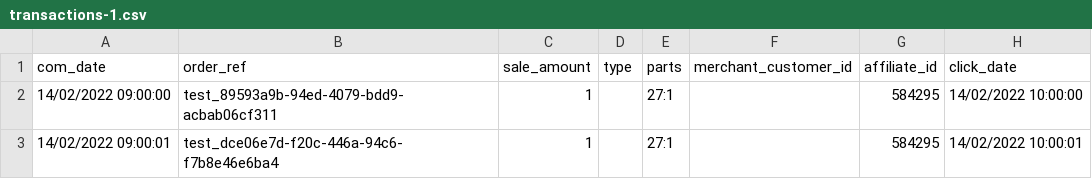
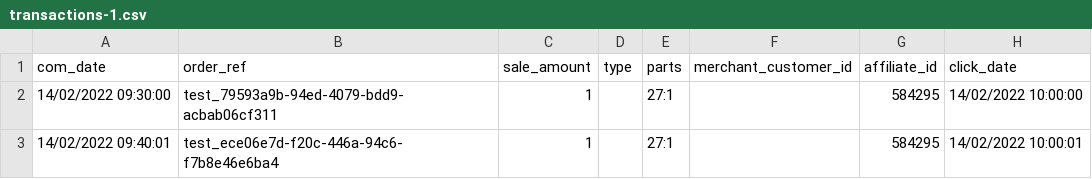
Before and after one commit to phahn/csv-test, a CSV file: transactions-1.csv, drawn as a sheet; only a part is shown; the diff names each change by its address in the sheet, - before the commit and + after, or states it on an @@ line.

Commit message:
Update transactions-1.csv

```diff
--- a/transactions-1.csv
+++ b/transactions-1.csv
-A2 (com_date): 14/02/2022 09:00:00
+A2 (com_date): 14/02/2022 09:30:00
-B2 (order_ref): test_89593a9b-94ed-4079-bdd9-acbab06cf311
+B2 (order_ref): test_79593a9b-94ed-4079-bdd9-acbab06cf311
-A3 (com_date): 14/02/2022 09:00:01
+A3 (com_date): 14/02/2022 09:40:01
-B3 (order_ref): test_dce06e7d-f20c-446a-94c6-f7b8e46e6ba4
+B3 (order_ref): test_ece06e7d-f20c-446a-94c6-f7b8e46e6ba4
```
